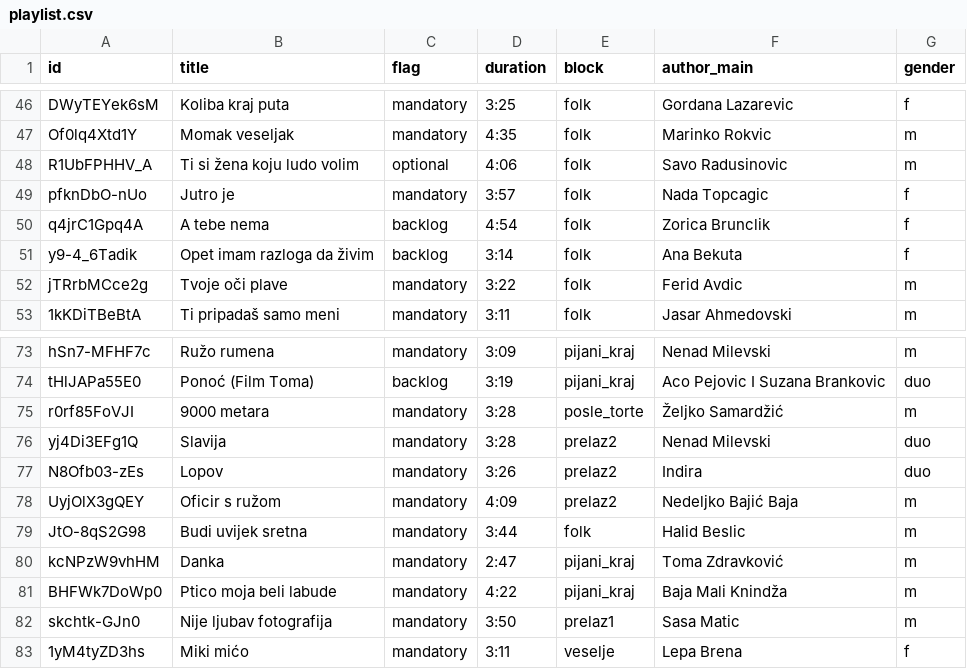
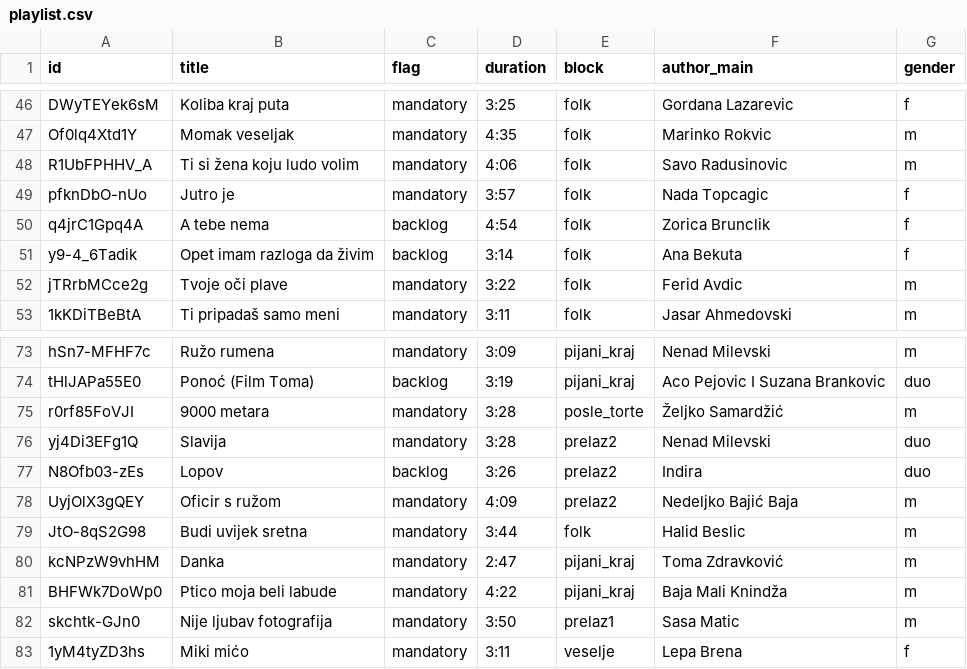
Before and after one commit to ToshKae/nesvil-raspored-pesama, a CSV file: playlist.csv, drawn as a sheet; only a part is shown, gaps mark what is left out; the diff covers the shown part only.

```diff
--- a/playlist.csv
+++ b/playlist.csv
@@ -47,3 +47,3 @@ DWyTEYek6sM,Koliba kraj puta,mandatory,3:25,folk,Gordana Lazarevic,f
 Of0lq4Xtd1Y,Momak veseljak,mandatory,4:35,folk,Marinko Rokvic,m
-R1UbFPHHV_A,Ti si žena koju ludo volim,optional,4:06,folk,Savo Radusinovic,m
+R1UbFPHHV_A,Ti si žena koju ludo volim,mandatory,4:06,folk,Savo Radusinovic,m
 pfknDbO-nUo,Jutro je,mandatory,3:57,folk,Nada Topcagic,f
@@ -76,3 +76,3 @@ r0rf85FoVJI,9000 metara,mandatory,3:28,posle_torte,Željko Samardžić,m
 yj4Di3EFg1Q,Slavija,mandatory,3:28,prelaz2,Nenad Milevski,duo
-N8Ofb03-zEs,Lopov,mandatory,3:26,prelaz2,Indira,duo
+N8Ofb03-zEs,Lopov,backlog,3:26,prelaz2,Indira,duo
 UyjOlX3gQEY,Oficir s ružom,mandatory,4:09,prelaz2,Nedeljko Bajić Baja,m
```
Also changed, not shown: 6 added rows and 7 edited cells elsewhere in this file, blocks.csv, 1 other file.
